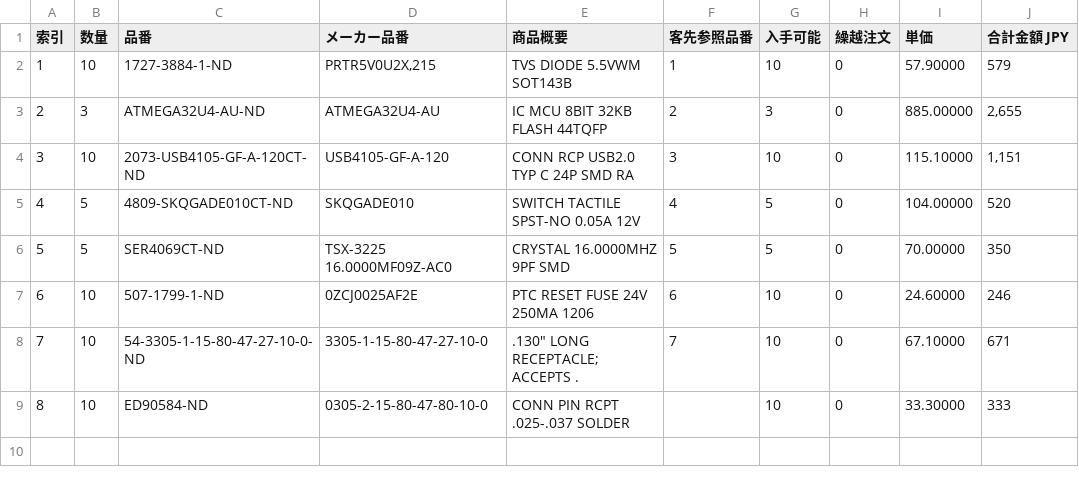
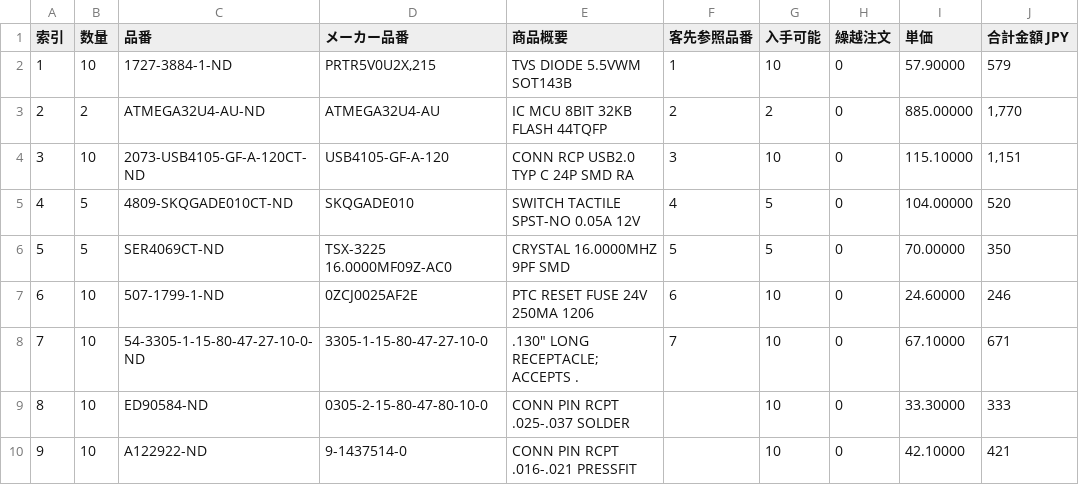
Before and after one commit to burbschat/hmkb65alps, a CSV file: test_numblock_pcb/parts/digikey_parts.csv, drawn as a sheet.

Commit message:
add list of parts ordered from digikey

```diff
--- a/test_numblock_pcb/parts/digikey_parts.csv
+++ b/test_numblock_pcb/parts/digikey_parts.csv
@@ -2,3 +2,3 @@
 "1","10","1727-3884-1-ND","PRTR5V0U2X,215","TVS DIODE 5.5VWM SOT143B","1","10","0","57.90000","579"
-"2","3","ATMEGA32U4-AU-ND","ATMEGA32U4-AU","IC MCU 8BIT 32KB FLASH 44TQFP","2","3","0","885.00000","2,655"
+"2","2","ATMEGA32U4-AU-ND","ATMEGA32U4-AU","IC MCU 8BIT 32KB FLASH 44TQFP","2","2","0","885.00000","1,770"
 "3","10","2073-USB4105-GF-A-120CT-ND","USB4105-GF-A-120","CONN RCP USB2.0 TYP C 24P SMD RA","3","10","0","115.10000","1,151"
@@ -9 +9,2 @@
 "8","10","ED90584-ND","0305-2-15-80-47-80-10-0","CONN PIN RCPT .025-.037 SOLDER","","10","0","33.30000","333"
+"9","10","A122922-ND","9-1437514-0","CONN PIN RCPT .016-.021 PRESSFIT","","10","0","42.10000","421"
```
Also changed, not shown: 1 other file.
